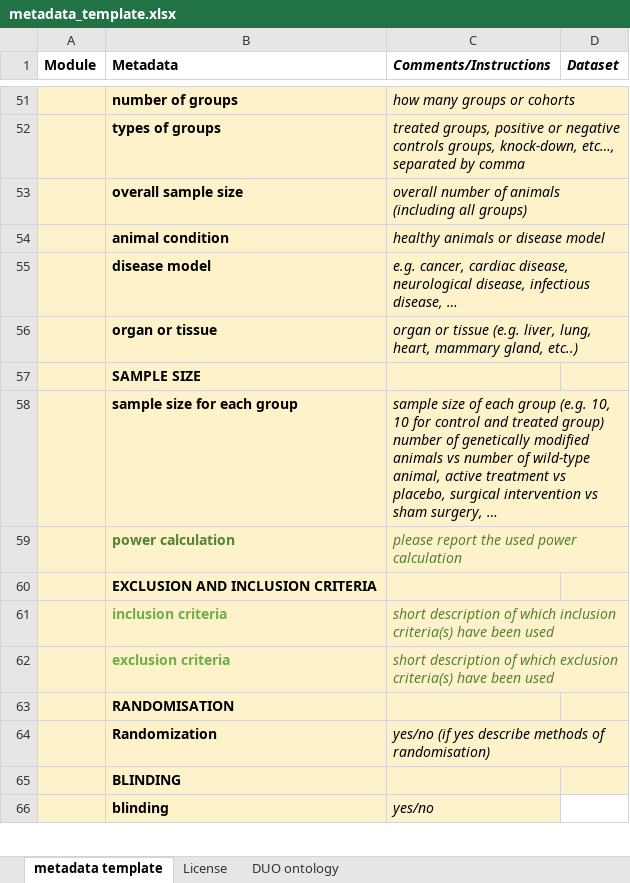
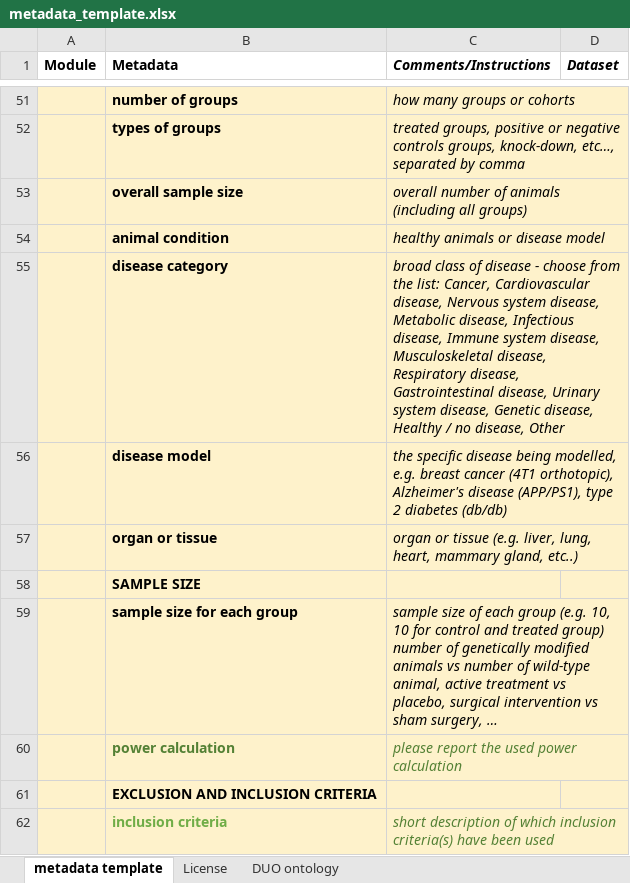
Before and after one commit to kkthej/Pidar, an Excel workbook: wwwroot/contribution_files/metadata_template.xlsx, sheet metadata template, drawn as a sheet; only a part is shown, gaps mark what is left out; the shorter side is filled out with more unchanged rows; values as stored, in another font and other column widths than the file's, no borders; addresses are those after the commit; the diff names each change by its address in the sheet, - before the commit and + after, or states it on an @@ line.

```diff
--- a/wwwroot/contribution_files/metadata_template.xlsx (sheet metadata template)
+++ b/wwwroot/contribution_files/metadata_template.xlsx (sheet metadata template)
+row 55:  | disease category | broad class of disease - choose from the list: Cancer, Cardiovascular disease, Nervous system disease, Metabolic disease, Infectious disease, Immune system disease, Musculoskeletal disease, Respiratory disease, Gastrointestinal disease, Urinary system disease, Genetic disease, Healthy / no disease, Other
-C56 (Comments/Instructions): e.g. cancer, cardiac disease, neurological disease, infectious disease, …
+C56 (Comments/Instructions): the specific disease being modelled, e.g. breast cancer (4T1 orthotopic), Alzheimer's disease (APP/PS1), type 2 diabetes (db/db)
```
Also changed, not shown: charts or pictures, 22 other files.
